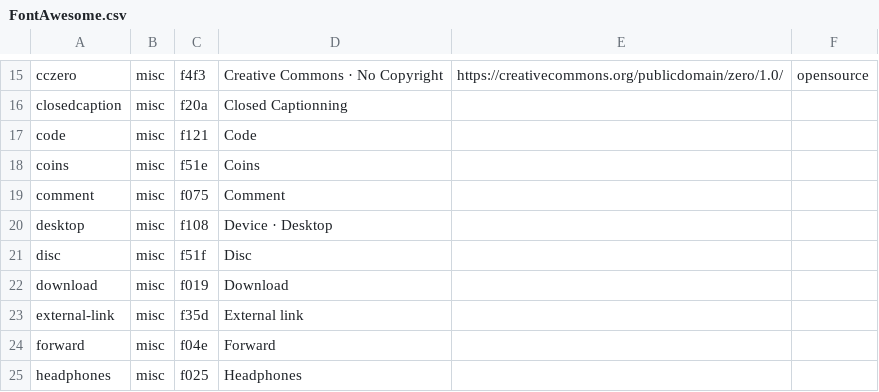
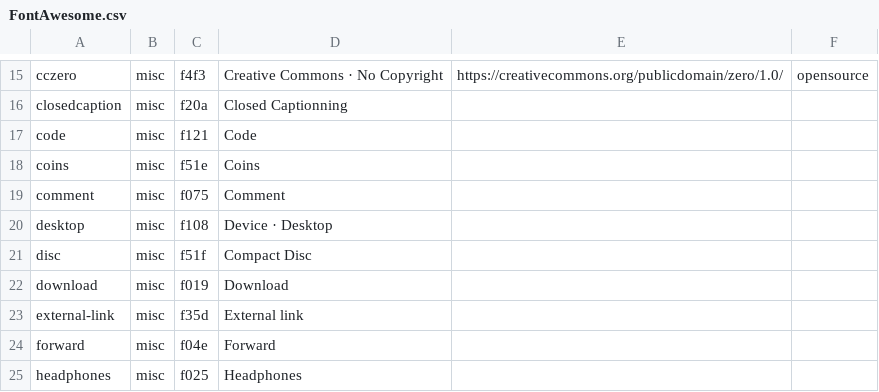
Before and after one commit to leoherzog/podcastfont, a CSV file: src/character-map/FontAwesome.csv, drawn as a sheet; only a part is shown, gaps mark what is left out.

```diff
--- a/src/character-map/FontAwesome.csv
+++ b/src/character-map/FontAwesome.csv
@@ -20,3 +20,3 @@ comment;misc;f075;Comment;;
 desktop;misc;f108;Device · Desktop;;
-disc;misc;f51f;Disc;;
+disc;misc;f51f;Compact Disc;;
 download;misc;f019;Download;;
```
Also changed, not shown: 3 other files.
